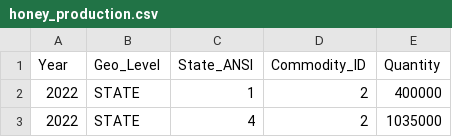
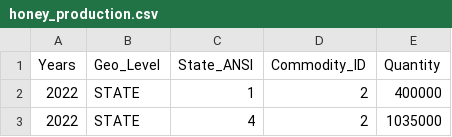
Before and after one commit to ramakant-bw/Code_Diary, a CSV file: honey_production.csv, drawn as a sheet; only a part is shown.

```diff
--- a/honey_production.csv
+++ b/honey_production.csv
@@ -1,2 +1,2 @@
-Year,Geo_Level,State_ANSI,Commodity_ID,Quantity
+Years,Geo_Level,State_ANSI,Commodity_ID,Quantity
 2022,STATE,1,2,400000
```
Also changed, not shown: yogurt_production.csv, 2 other files.
